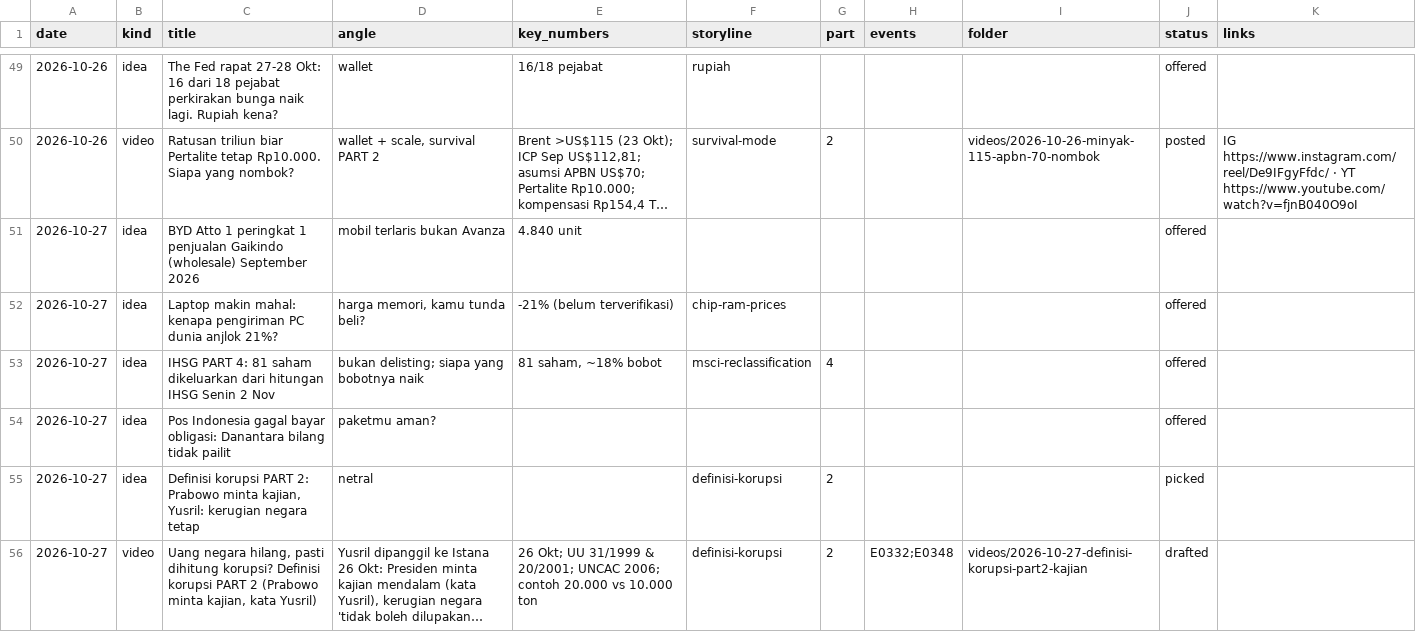
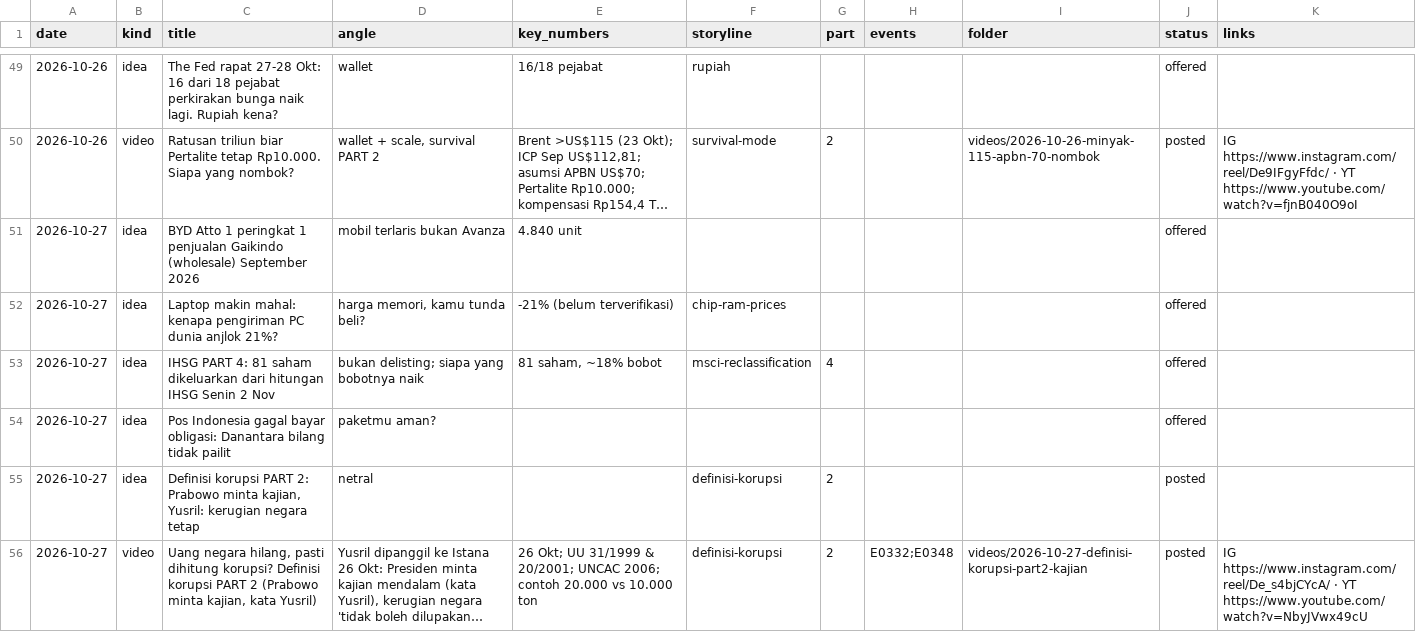
Before and after one commit to psatyadarma/explainer-studio, a CSV file: accounts/rangkumindong/knowledge/covered.csv, drawn as a sheet; only a part is shown, gaps mark what is left out; long unchanged cells end in …; the diff names each change by its address in the sheet, - before the commit and + after, or states it on an @@ line.

```diff
--- a/accounts/rangkumindong/knowledge/covered.csv
+++ b/accounts/rangkumindong/knowledge/covered.csv
-J55 (status): picked
+J55 (status): posted
-J56 (status): drafted
+J56 (status): posted
-K56 (links): (empty)
+K56 (links): IG https://www.instagram.com/reel/De_s4bjCYcA/ · YT https://www.youtube.com/watch?v=NbyJVwx49cU
```
Also changed, not shown: accounts/rangkumindong/knowledge/hooks.csv, accounts/rangkumindong/knowledge/metrics.csv, 12 other files.
